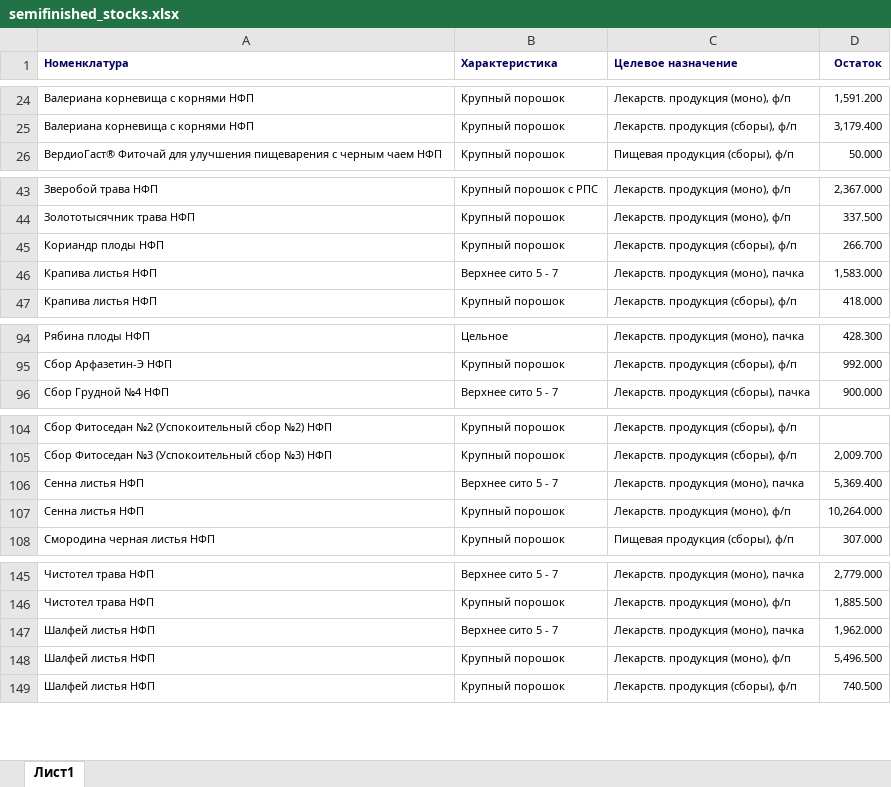
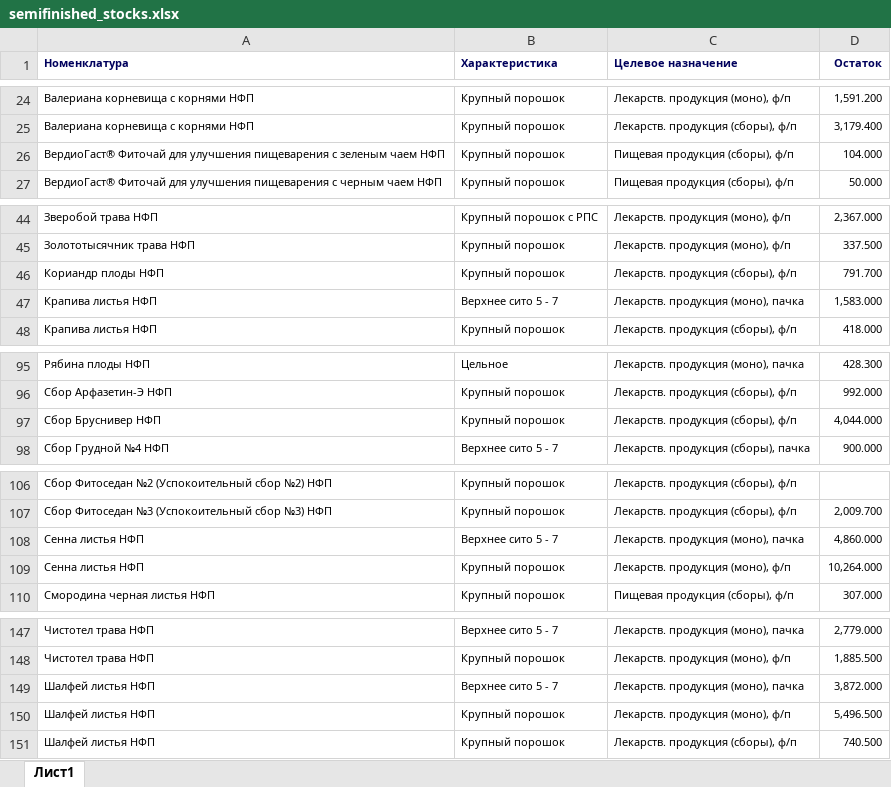
Before and after one commit to andreykoz82/StockAnalysis, an Excel workbook: data/semifinished_stocks.xlsx, sheet Лист1, drawn as a sheet; only a part is shown, gaps mark what is left out; values as stored, in another font and other column widths than the file's, no borders; charts and pictures not drawn; addresses are those after the commit; the diff names each change by its address in the sheet, - before the commit and + after, or states it on an @@ line.

```diff
--- a/data/semifinished_stocks.xlsx (sheet Лист1)
+++ b/data/semifinished_stocks.xlsx (sheet Лист1)
+row 26: ВердиоГаст® Фиточай для улучшения пищеварения с зеленым чаем НФП | Крупный порошок | Пищевая продукция (сборы), ф/п | 104.000
-D46 (Остаток): 266.700
+D46 (Остаток): 791.700
+row 97: Сбор Бруснивер НФП | Крупный порошок | Лекарств. продукция (сборы), ф/п | 4,044.000
-D108 (Остаток): 5,369.400
+D108 (Остаток): 4,860.000
-D149 (Остаток): 1,962.000
+D149 (Остаток): 3,872.000
```
Also changed, not shown: data/actual_orders_2stage.xlsx, data/finished_goods_stocks.xlsx, 3 other files.
